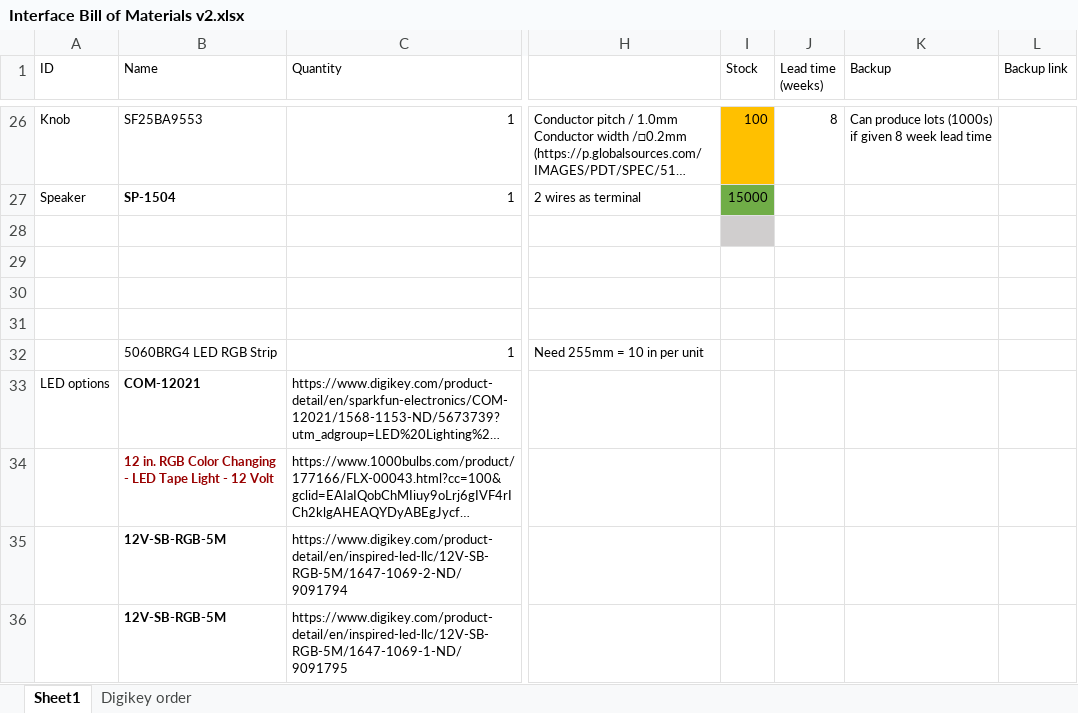
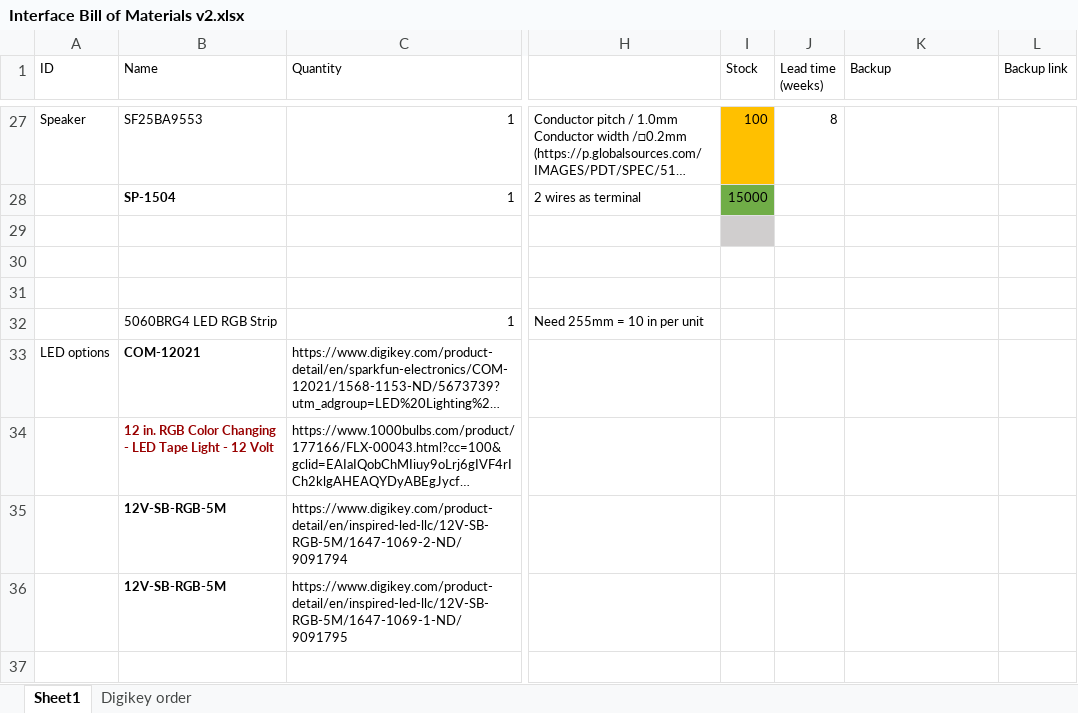
Before and after one commit to pez-globo/pufferfish-electronics, an Excel workbook: designs/Pufferfish-Interface-2/reference/Interface Bill of Materials v2.xlsx, sheet Sheet1, drawn as a sheet; only a part is shown, gaps mark what is left out; the shorter side is filled out with more unchanged rows; long unchanged cells end in …; values as stored, in another font and other column widths than the file's, no borders; removed rows and columns are numbered as before the commit, all else as after; rows hold the shown columns only; the diff covers the shown part only; the diff names each change by its address in the sheet, - before the commit and + after, or states it on an @@ line.

```diff
--- a/designs/Pufferfish-Interface-2/reference/Interface Bill of Materials v2.xlsx (sheet Sheet1)
+++ b/designs/Pufferfish-Interface-2/reference/Interface Bill of Materials v2.xlsx (sheet Sheet1)
-A27 (ID): Knob
+A27 (ID): Speaker
-K27 (Backup): Can produce lots (1000s) if given 8 week lead time
+K27 (Backup): (empty)
-A28 (ID): Speaker
+A28 (ID): (empty)
-row 28: (empty)
-I29 fill: none
+I29 fill: #D0CECE
```
Also changed, not shown: 3 added rows, 2 removed rows, 24 edited cells and cell formats elsewhere in this sheet, 15 other files.
